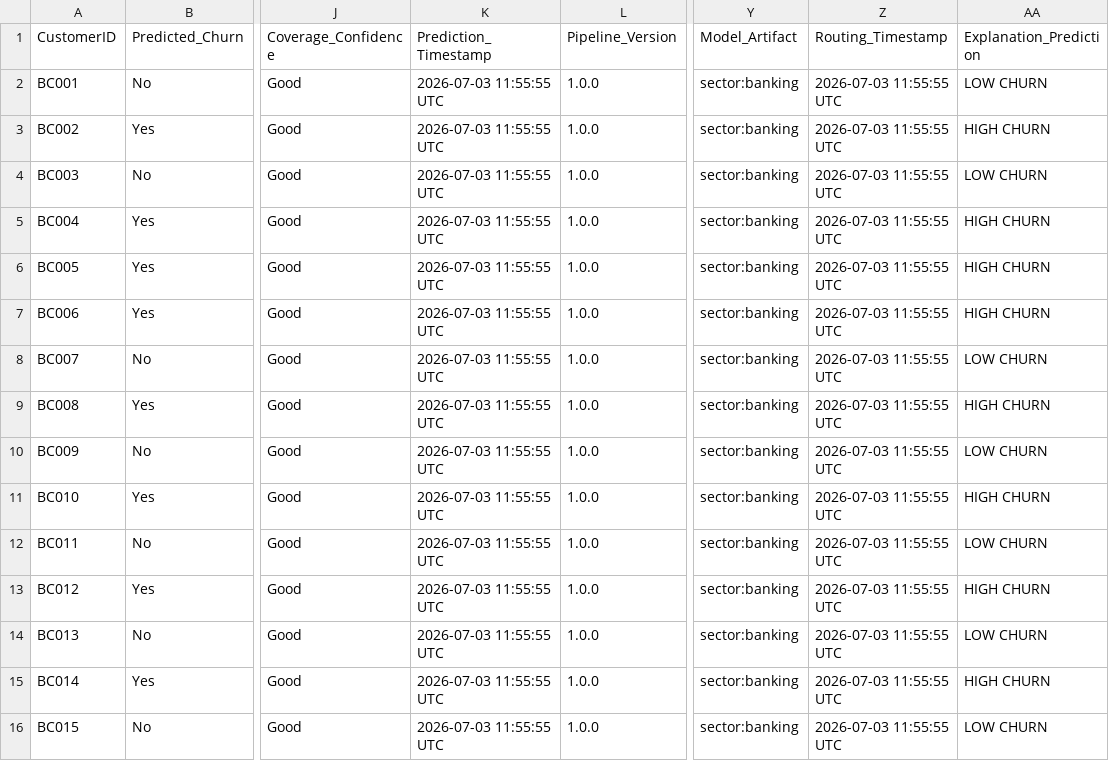
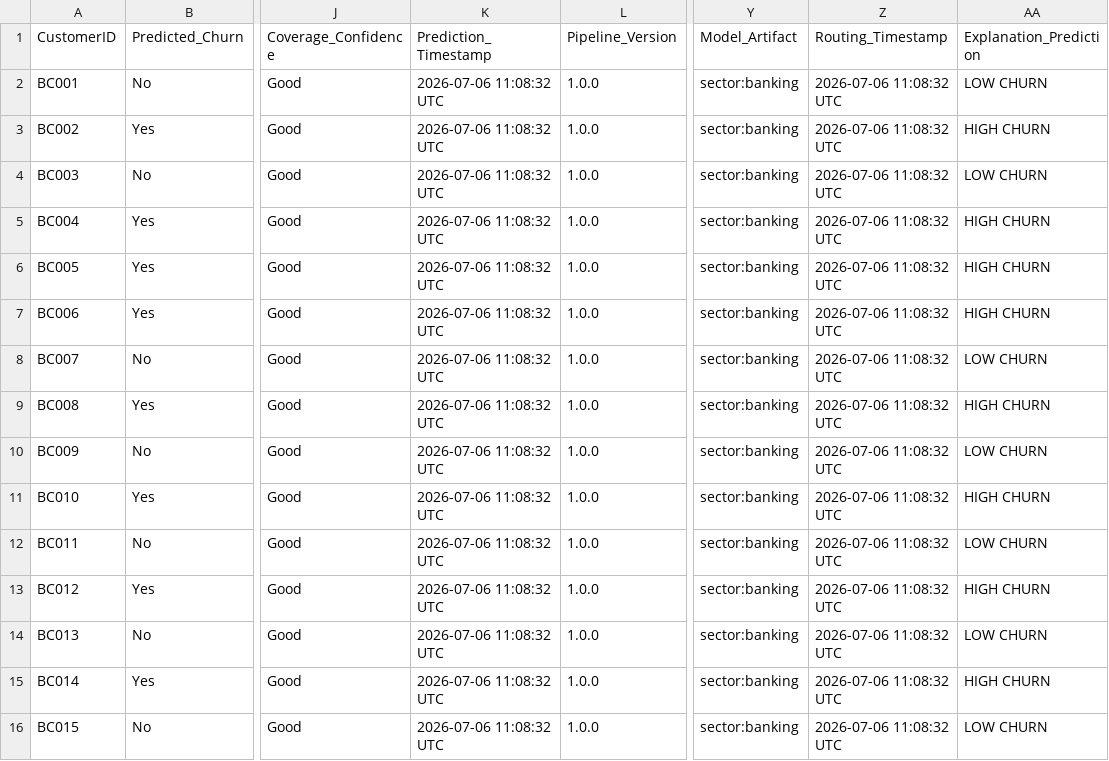
Before and after one commit to GLNVaibhav/Churn_Predictor, a CSV file: outputs/results/universal_predictions.csv, drawn as a sheet; only a part is shown, gaps mark what is left out; the diff names each change by its address in the sheet, - before the commit and + after, or states it on an @@ line.

```diff
--- a/outputs/results/universal_predictions.csv
+++ b/outputs/results/universal_predictions.csv
-K2:K16 (Prediction_Timestamp): 2026-07-03 11:55:55 UTC
+K2:K16 (Prediction_Timestamp): 2026-07-06 11:08:32 UTC
-Z2:Z16 (Routing_Timestamp): 2026-07-03 11:55:55 UTC
+Z2:Z16 (Routing_Timestamp): 2026-07-06 11:08:32 UTC
```
Also changed, not shown: 12 other files.
